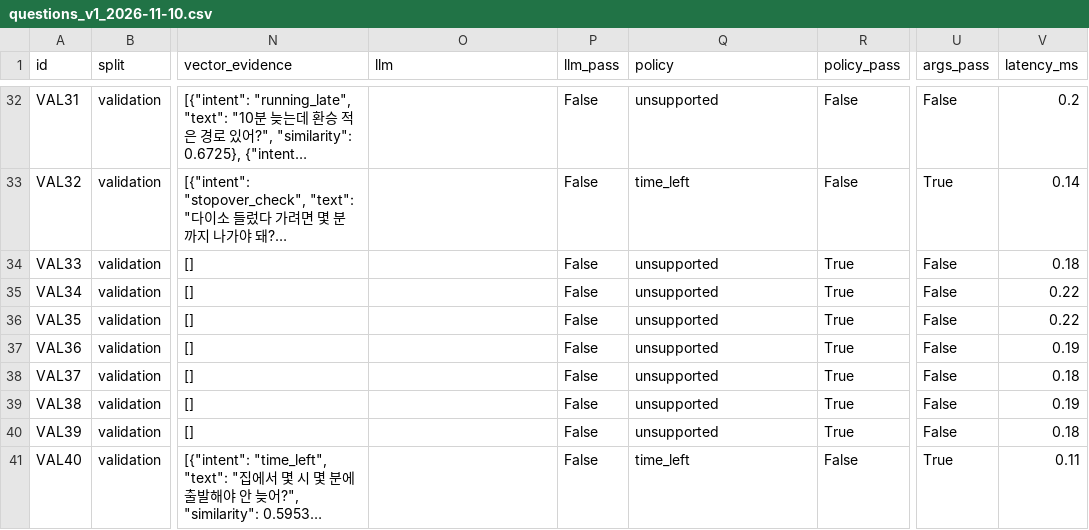
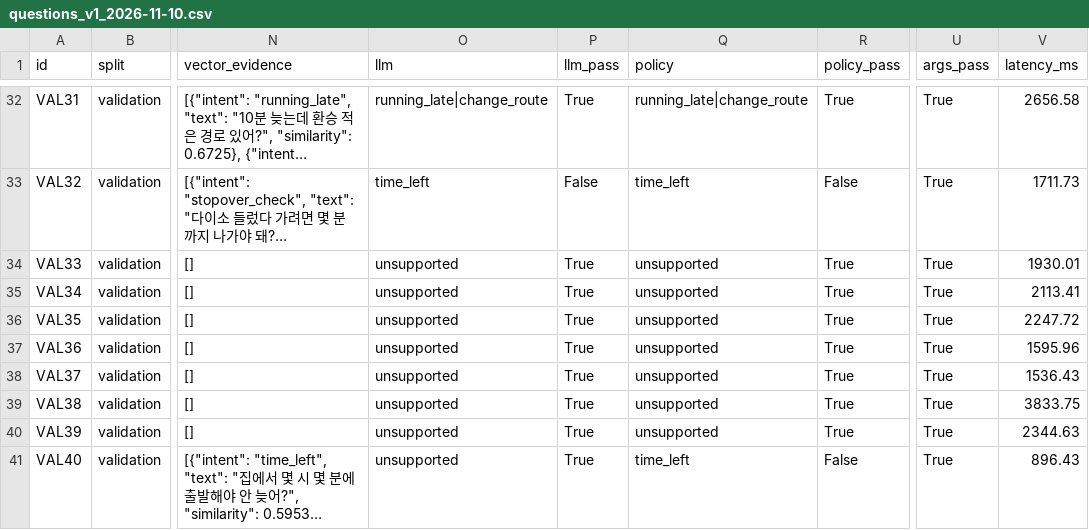
Before and after one commit to kyuiryo2-max/hackerton_21, a CSV file: ai/results/questions_v1_2026-11-10.csv, drawn as a sheet; only a part is shown, gaps mark what is left out; long unchanged cells end in …; the diff covers the shown part only; the diff names each change by its address in the sheet, - before the commit and + after, or states it on an @@ line.

Commit message:
feat(assistant): #37 AI 답변 문장 생성(explain_result) 및 numbers_match 숫자 대조 안전망 구현
- explain_result.md 프롬프트 추가 (v1, v2)
- llm.py에 extract_allowed_numbers, explain_result 구현
- assistant.py에 AI 답변 생성 및 numbers_match 검증 파이프라인 연동
- test_explain_result.py 유닛/통합 테스트 스위트 추가 (환각 방어 및 OpenRouter 실연동 검증 45개 테스트 전수 통과)

```diff
--- a/ai/results/questions_v1_2026-11-10.csv
+++ b/ai/results/questions_v1_2026-11-10.csv
-O32 (llm): (empty)
+O32 (llm): running_late|change_route
-P32 (llm_pass): False
+P32 (llm_pass): True
-Q32 (policy): unsupported
+Q32 (policy): running_late|change_route
-R32 (policy_pass): False
+R32 (policy_pass): True
-U32 (args_pass): False
+U32 (args_pass): True
-V32 (latency_ms): 0.2
+V32 (latency_ms): 2656.58
-O33 (llm): (empty)
+O33 (llm): time_left
-V33 (latency_ms): 0.14
+V33 (latency_ms): 1711.73
-O34:O41 (llm): (empty)
+O34:O41 (llm): unsupported
-P34:P41 (llm_pass): False
+P34:P41 (llm_pass): True
-U34:U40 (args_pass): False
+U34:U40 (args_pass): True
-V34 (latency_ms): 0.18
+V34 (latency_ms): 1930.01
-V35 (latency_ms): 0.22
+V35 (latency_ms): 2113.41
-V36 (latency_ms): 0.22
+V36 (latency_ms): 2247.72
-V37 (latency_ms): 0.19
+V37 (latency_ms): 1595.96
-V38 (latency_ms): 0.18
+V38 (latency_ms): 1536.43
-V39 (latency_ms): 0.19
+V39 (latency_ms): 3833.75
-V40 (latency_ms): 0.18
+V40 (latency_ms): 2344.63
-V41 (latency_ms): 0.11
+V41 (latency_ms): 896.43
```
Also changed, not shown: 117 edited cells elsewhere in this file, ai/results/questions_v2_v1_2026-11-10/cases.csv, ai/results/validation_v1_2026-11-10/cases.csv, 17 other files.
